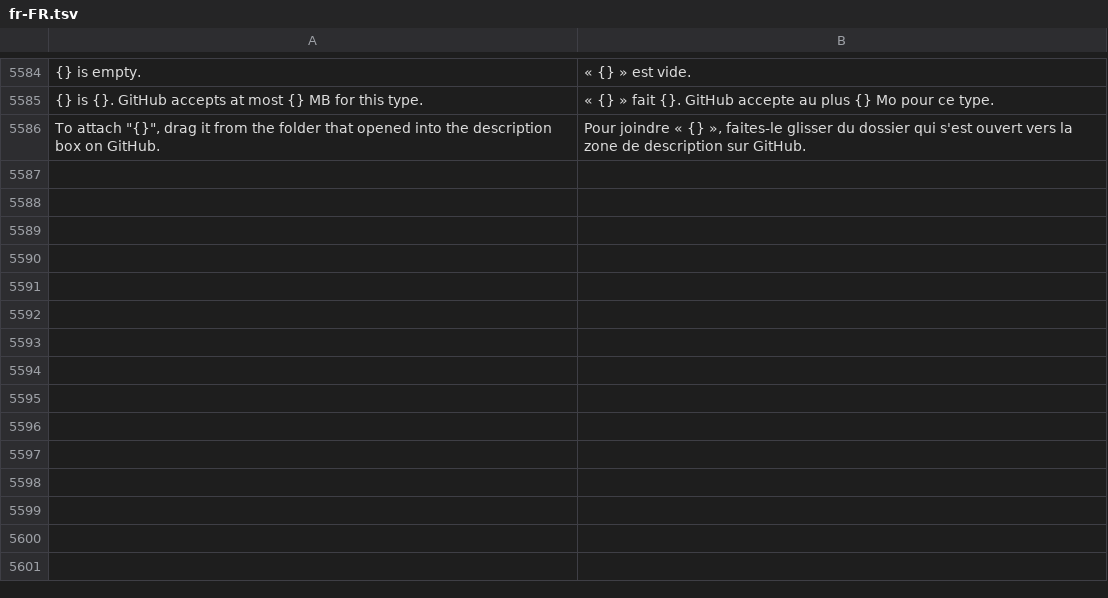
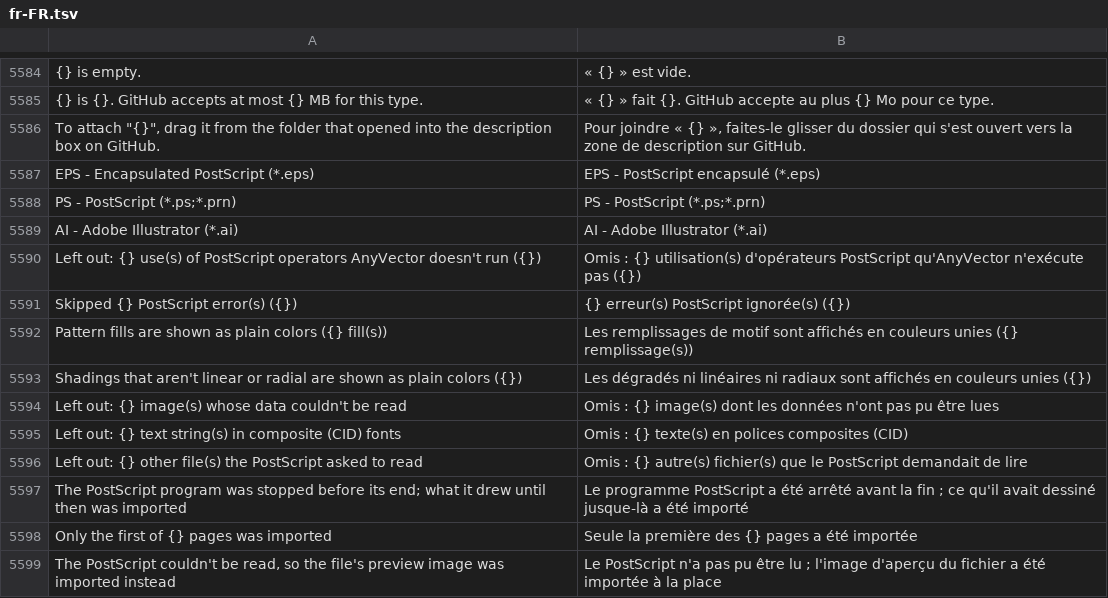
Before and after one commit to toim22/AnyVector, a TSV file: crates/anyvector/assets/i18n/fr-FR.tsv, drawn as a sheet; only a part is shown, gaps mark what is left out; the diff names each change by its address in the sheet, - before the commit and + after, or states it on an @@ line.

```diff
--- a/crates/anyvector/assets/i18n/fr-FR.tsv
+++ b/crates/anyvector/assets/i18n/fr-FR.tsv
+row 5587: EPS - Encapsulated PostScript (*.eps) | EPS - PostScript encapsulé (*.eps)
+row 5588: PS - PostScript (*.ps;*.prn) | PS - PostScript (*.ps;*.prn)
+row 5589: AI - Adobe Illustrator (*.ai) | AI - Adobe Illustrator (*.ai)
+row 5590: Left out: {} use(s) of PostScript operators AnyVector doesn't run ({}) | Omis : {} utilisation(s) d'opérateurs PostScript qu'AnyVector n'exécute pas ({})
+row 5591: Skipped {} PostScript error(s) ({}) | {} erreur(s) PostScript ignorée(s) ({})
+row 5592: Pattern fills are shown as plain colors ({} fill(s)) | Les remplissages de motif sont affichés en couleurs unies ({} remplissage(s))
+row 5593: Shadings that aren't linear or radial are shown as plain colors ({}) | Les dégradés ni linéaires ni radiaux sont affichés en couleurs unies ({})
+row 5594: Left out: {} image(s) whose data couldn't be read | Omis : {} image(s) dont les données n'ont pas pu être lues
+row 5595: Left out: {} text string(s) in composite (CID) fonts | Omis : {} texte(s) en polices composites (CID)
+row 5596: Left out: {} other file(s) the PostScript asked to read | Omis : {} autre(s) fichier(s) que le PostScript demandait de lire
+row 5597: The PostScript program was stopped before its end; what it drew until then was imported | Le programme PostScript a été arrêté avant la fin ; ce qu'il avait dessiné jusque-là a été importé
+row 5598: Only the first of {} pages was imported | Seule la première des {} pages a été importée
+row 5599: The PostScript couldn't be read, so the file's preview image was imported instead | Le PostScript n'a pas pu être lu ; l'image d'aperçu du fichier a été importée à la place
```
Also changed, not shown: crates/anyvector/assets/i18n/de-DE.tsv, crates/anyvector/assets/i18n/ja-JP.tsv, 11 other files.
